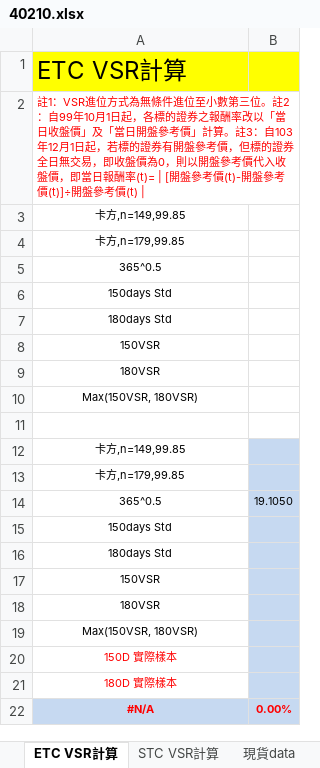
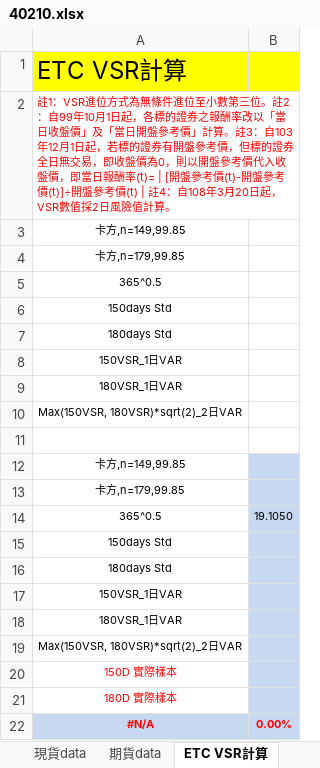
Before and after one commit to haotingchan/RekindlePhoenixCI, an Excel workbook: PhoenixCI/Excel_Template/40210.xlsx, sheet ETC VSR計算, drawn as a sheet; values as stored, in another font and other column widths than the file's, no borders; the diff names each change by its address in the sheet, - before the commit and + after, or states it on an @@ line.

```diff
--- a/PhoenixCI/Excel_Template/40210.xlsx (sheet ETC VSR計算)
+++ b/PhoenixCI/Excel_Template/40210.xlsx (sheet ETC VSR計算)
@@ sheet tab order changed: 現貨data | 期貨data | ETC VSR計算 @@
-A2: …考價(t) |
+A2: …考價(t) | 註4：自108年3月20日起，VSR數值採2日風險值計算。
-A8: 150VSR
+A8: 150VSR_1日VAR
-A9: 180VSR
+A9: 180VSR_1日VAR
-A10: Max(150VSR, 180VSR)
+A10: Max(150VSR, 180VSR)*sqrt(2)_2日VAR
-A17: 150VSR
+A17: 150VSR_1日VAR
-A18: 180VSR
+A18: 180VSR_1日VAR
-A19: Max(150VSR, 180VSR)
+A19: Max(150VSR, 180VSR)*sqrt(2)_2日VAR
```
Also changed, not shown: sheet STC VSR計算, sheet 指數選擇權VSR, formulas that keep their value, 7 other files.
